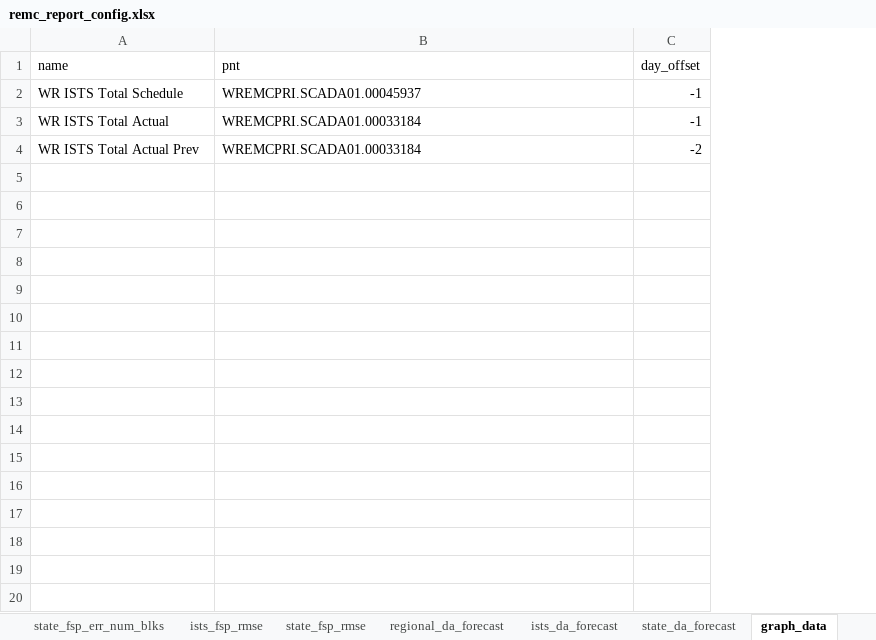
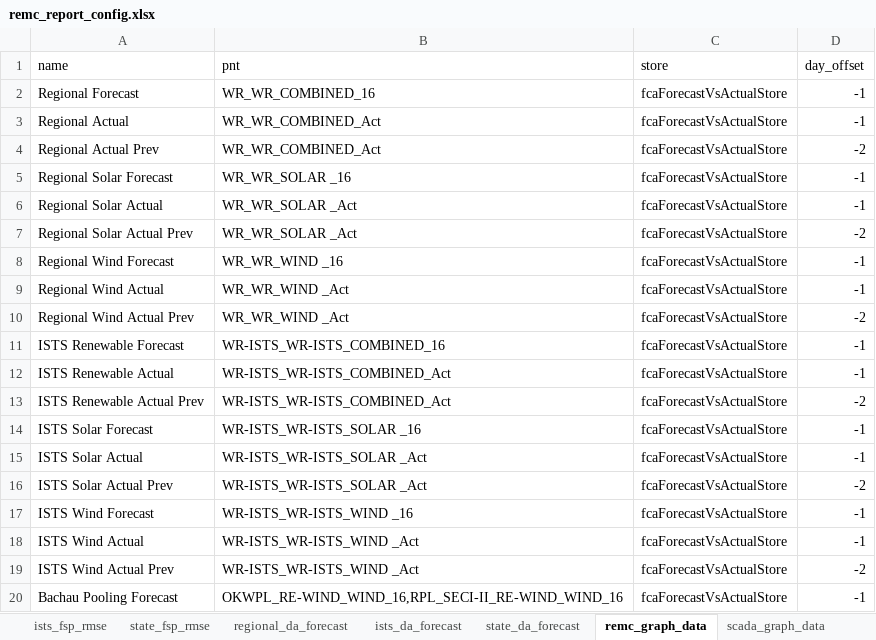
Before and after one commit to nagasudhirpulla/wrldc_remc_reports_generator, an Excel workbook: config/remc_report_config.xlsx, sheet remc_graph_data, drawn as a sheet; only a part is shown; values as stored, in another font and other column widths than the file's, no borders; removed rows and columns are numbered as before the commit, all else as after; the diff covers the shown part only; the diff names each change by its address in the sheet, - before the commit and + after, or states it on an @@ line.

Commit message:
voltages graph data dump done

```diff
--- a/config/remc_report_config.xlsx (sheet remc_graph_data)
+++ b/config/remc_report_config.xlsx (sheet remc_graph_data)
-sheet tab: graph_data
+sheet tab: remc_graph_data
+sheet tab: scada_graph_data
+column C (store), rows 15-16: fcaForecastVsActualStore | fcaForecastVsActualStore
-row 2: WR ISTS Total Schedule | WREMCPRI.SCADA01.00045937 | -1
+row 2: Regional Forecast | WR_WR_COMBINED_16 | fcaForecastVsActualStore | -1
+row 3: Regional Actual | WR_WR_COMBINED_Act | fcaForecastVsActualStore | -1
+row 4: Regional Actual Prev | WR_WR_COMBINED_Act | fcaForecastVsActualStore | -2
+row 5: Regional Solar Forecast | WR_WR_SOLAR _16 | fcaForecastVsActualStore | -1
+row 6: Regional Solar Actual | WR_WR_SOLAR _Act | fcaForecastVsActualStore | -1
+row 7: Regional Solar Actual Prev | WR_WR_SOLAR _Act | fcaForecastVsActualStore | -2
+row 8: Regional Wind Forecast | WR_WR_WIND _16 | fcaForecastVsActualStore | -1
+row 9: Regional Wind Actual | WR_WR_WIND _Act | fcaForecastVsActualStore | -1
+row 10: Regional Wind Actual Prev | WR_WR_WIND _Act | fcaForecastVsActualStore | -2
+row 11: ISTS Renewable Forecast | WR-ISTS_WR-ISTS_COMBINED_16 | fcaForecastVsActualStore | -1
+row 12: ISTS Renewable Actual | WR-ISTS_WR-ISTS_COMBINED_Act | fcaForecastVsActualStore | -1
+row 13: ISTS Renewable Actual Prev | WR-ISTS_WR-ISTS_COMBINED_Act | fcaForecastVsActualStore | -2
+row 14: ISTS Solar Forecast | WR-ISTS_WR-ISTS_SOLAR _16 | fcaForecastVsActualStore | -1
-A15 (name): WR ISTS Total Actual
+A15 (name): ISTS Solar Actual
-B15:B16 (pnt): WREMCPRI.SCADA01.00033184
+B15:B16 (pnt): WR-ISTS_WR-ISTS_SOLAR _Act
-A16 (name): WR ISTS Total Actual Prev
+A16 (name): ISTS Solar Actual Prev
+row 17: ISTS Wind Forecast | WR-ISTS_WR-ISTS_WIND _16 | fcaForecastVsActualStore | -1
+row 18: ISTS Wind Actual | WR-ISTS_WR-ISTS_WIND _Act | fcaForecastVsActualStore | -1
+row 19: ISTS Wind Actual Prev | WR-ISTS_WR-ISTS_WIND _Act | fcaForecastVsActualStore | -2
+row 20: Bachau Pooling Forecast | OKWPL_RE-WIND_WIND_16,RPL_SECI-II_RE-WIND_WIND_16 | fcaForecastVsActualStore | -1
```
Also changed, not shown: 35 added rows elsewhere in this sheet, 2 other files.
